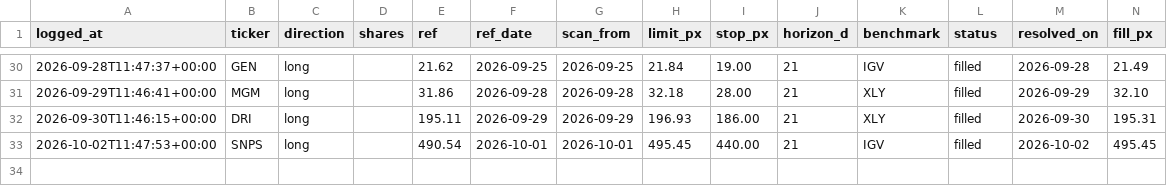
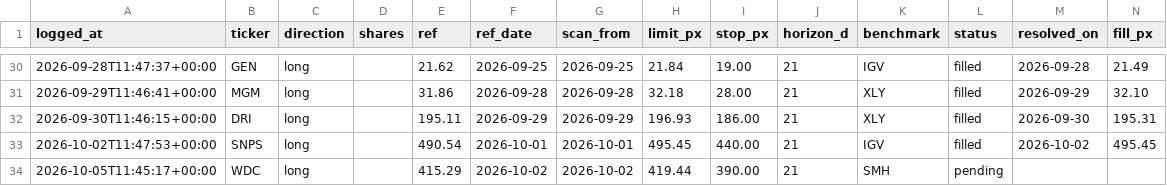
Before and after one commit to guillearria/swing-lab, a CSV file: research/orders.csv, drawn as a sheet; only a part is shown, gaps mark what is left out; rows hold the shown columns only; the diff names each change by its address in the sheet, - before the commit and + after, or states it on an @@ line.

```diff
--- a/research/orders.csv
+++ b/research/orders.csv
+row 34: 2026-10-05T11:45:17+00:00 | WDC | long |  | 415.29 | 2026-10-02 | 2026-10-02 | 419.44 | 390.00 | 21 | SMH | pending
```
Also changed, not shown: research/bets_catalogue.csv, 5 other files.
